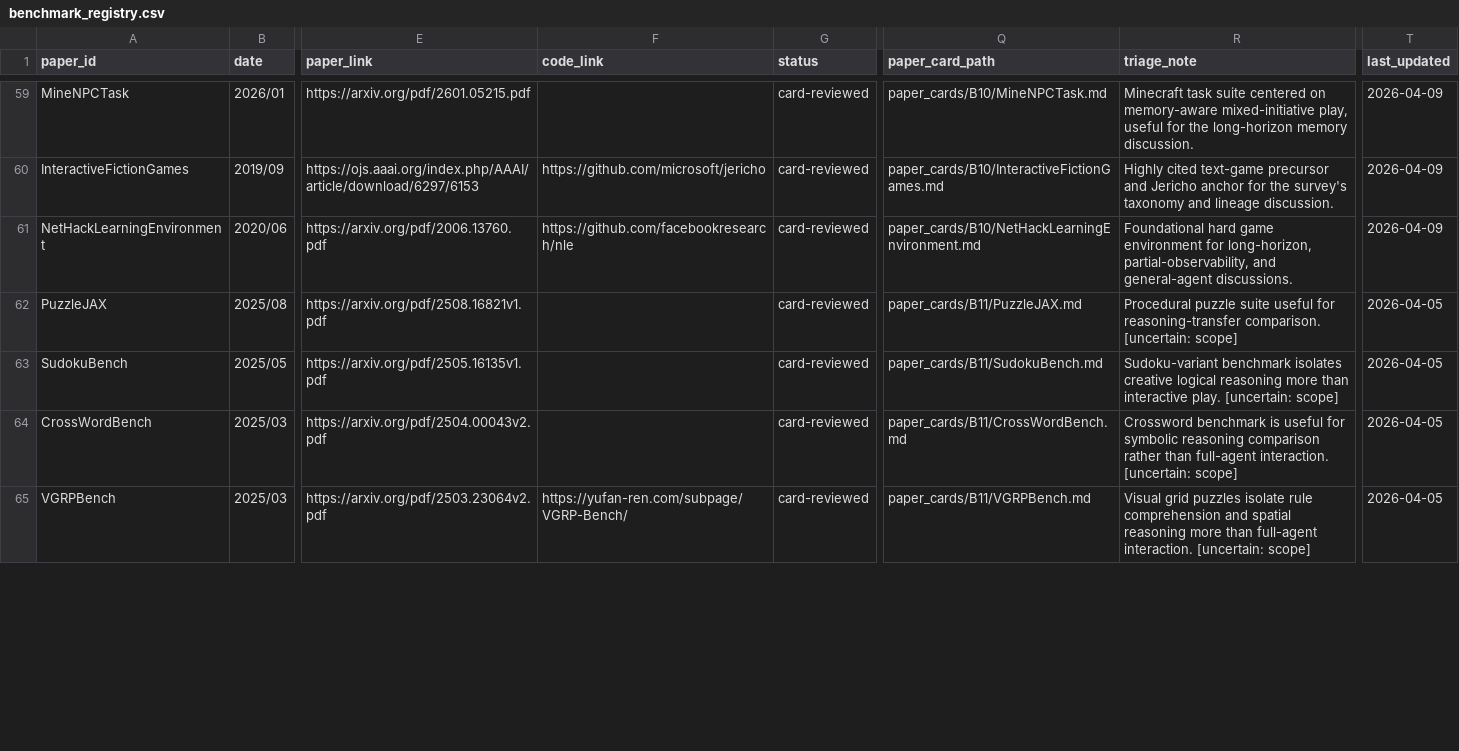
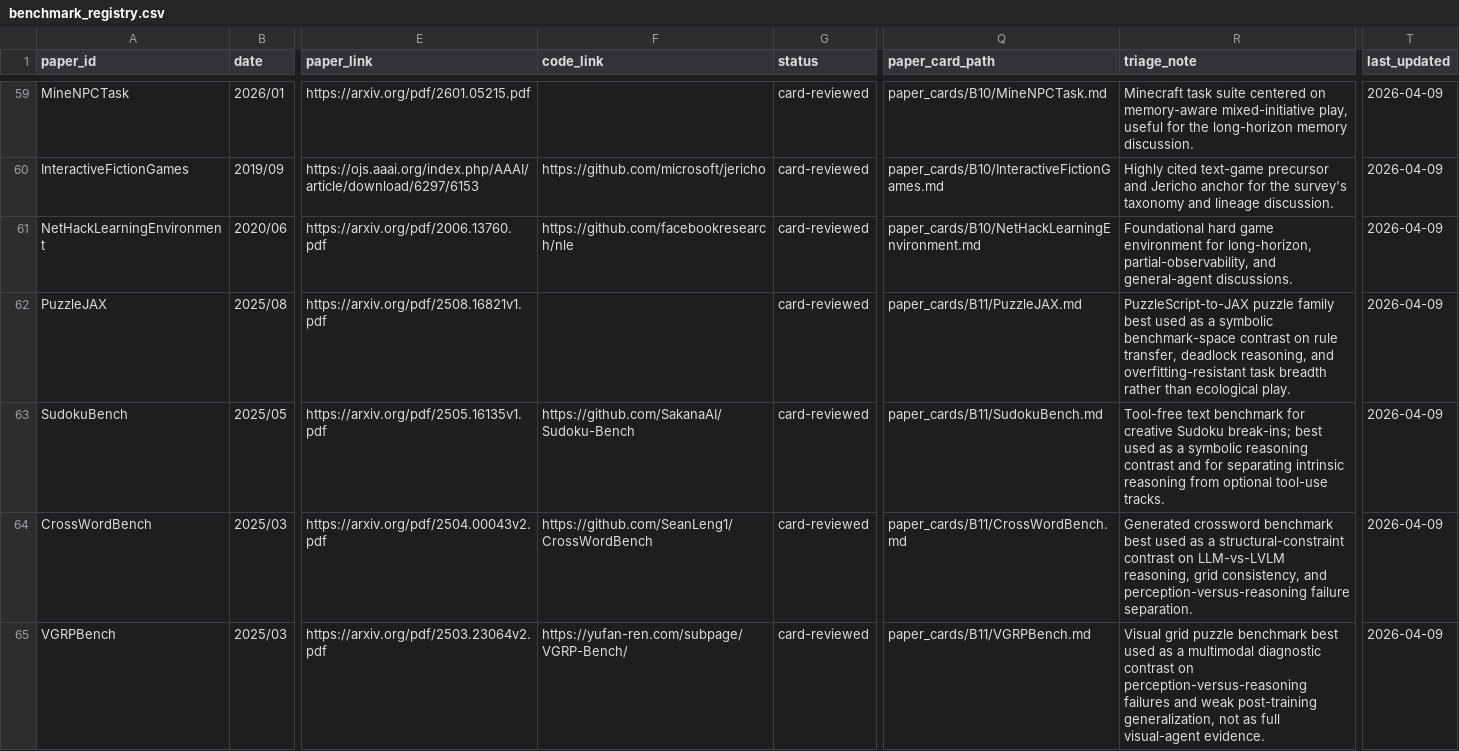
Before and after one commit to Li-Battery-dc/GameSurvey_workspace, a CSV file: corpus/registry/benchmark_registry.csv, drawn as a sheet; only a part is shown, gaps mark what is left out; the diff covers the shown part only; the diff names each change by its address in the sheet, - before the commit and + after, or states it on an @@ line.

```diff
--- a/corpus/registry/benchmark_registry.csv
+++ b/corpus/registry/benchmark_registry.csv
-R62 (triage_note): Procedural puzzle suite useful for reasoning-transfer comparison. [uncertain: scope]
+R62 (triage_note): PuzzleScript-to-JAX puzzle family best used as a symbolic benchmark-space contrast on rule transfer, deadlock reasoning, and overfitting-resistant task breadth rather than ecological play.
-T62:T65 (last_updated): 2026-04-05
+T62:T65 (last_updated): 2026-04-09
-F63 (code_link): (empty)
+F63 (code_link): https://github.com/SakanaAI/Sudoku-Bench
-R63 (triage_note): Sudoku-variant benchmark isolates creative logical reasoning more than interactive play. [uncertain: scope]
+R63 (triage_note): Tool-free text benchmark for creative Sudoku break-ins; best used as a symbolic reasoning contrast and for separating intrinsic reasoning from optional tool-use tracks.
-F64 (code_link): (empty)
+F64 (code_link): https://github.com/SeanLeng1/CrossWordBench
-R64 (triage_note): Crossword benchmark is useful for symbolic reasoning comparison rather than full-agent interaction. [uncertain: scope]
+R64 (triage_note): Generated crossword benchmark best used as a structural-constraint contrast on LLM-vs-LVLM reasoning, grid consistency, and perception-versus-reasoning failure separation.
-R65 (triage_note): Visual grid puzzles isolate rule comprehension and spatial reasoning more than full-agent interaction. [uncertain: scope]
+R65 (triage_note): Visual grid puzzle benchmark best used as a multimodal diagnostic contrast on perception-versus-reasoning failures and weak post-training generalization, not as full visual-agent evidence.
```
Also changed, not shown: 54 edited cells elsewhere in this file, 28 other files.
